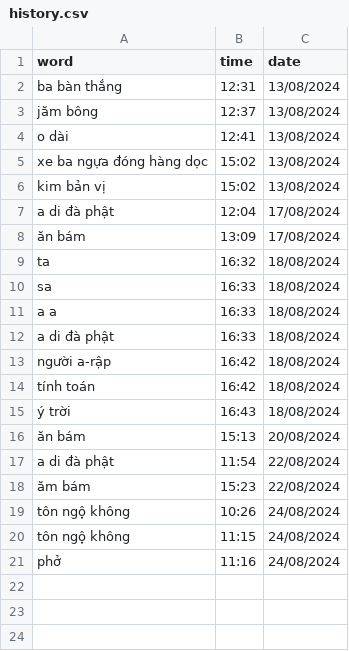
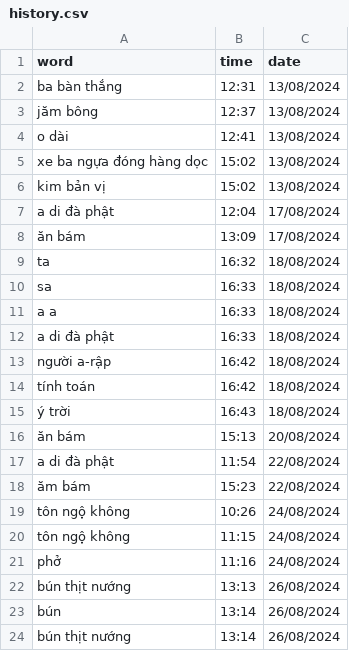
Before and after one commit to njkhanh39/CS163-23APCS2-Group4, a CSV file: Project/DictionaryGR4/DictionaryGR4/History/Vie-Eng/history.csv, drawn as a sheet.

```diff
--- a/Project/DictionaryGR4/DictionaryGR4/History/Vie-Eng/history.csv
+++ b/Project/DictionaryGR4/DictionaryGR4/History/Vie-Eng/history.csv
@@ -21 +21,4 @@ tôn ngộ không,11:15,24/08/2024
 phở,11:16,24/08/2024
+bún thịt nướng,13:13,26/08/2024
+bún,13:14,26/08/2024
+bún thịt nướng,13:14,26/08/2024
```
Also changed, not shown: Project/DictionaryGR4/DictionaryGR4/History/Eng-Eng/history.csv, 7 other files.
